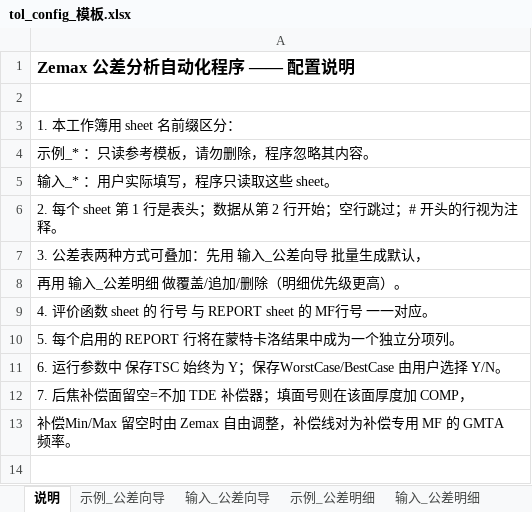
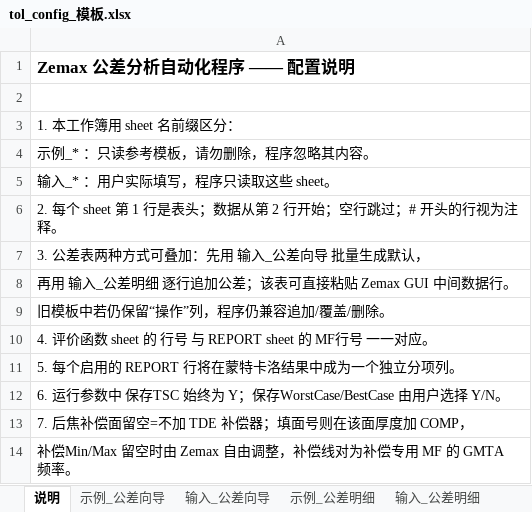
Before and after one commit to MuLiKun/zemax-skills, an Excel workbook: tolerance_analysis/tol_config_模板.xlsx, sheet 说明, drawn as a sheet; values as stored, in another font and other column widths than the file's, no borders; the diff names each change by its address in the sheet, - before the commit and + after, or states it on an @@ line.

```diff
--- a/tolerance_analysis/tol_config_模板.xlsx (sheet 说明)
+++ b/tolerance_analysis/tol_config_模板.xlsx (sheet 说明)
-A8: 再用 输入_公差明细 做覆盖/追加/删除（明细优先级更高）。
+A8: 再用 输入_公差明细 逐行追加公差；该表可直接粘贴 Zemax GUI 中间数据行。
+row 9: 旧模板中若仍保留“操作”列，程序仍兼容追加/覆盖/删除。
```
Also changed, not shown: sheet 输入_公差向导, sheet 示例_公差向导, sheet 示例_公差明细, sheet 输入_公差明细, 11 other files.
